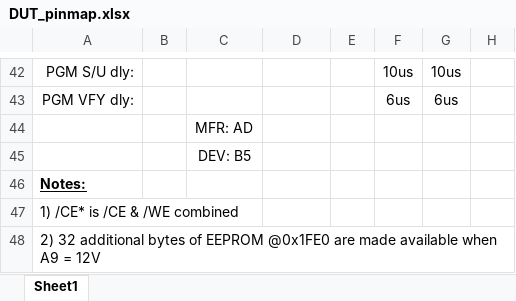
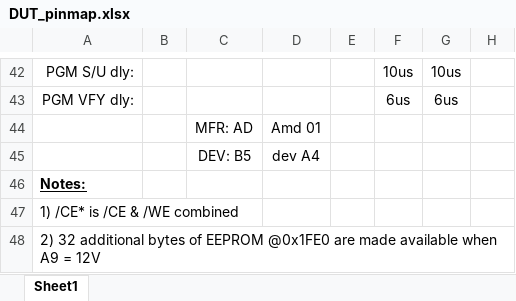
Before and after one commit to ke0ff/FFPGMR, an Excel workbook: HW/DUT_pinmap.xlsx, sheet Sheet1, drawn as a sheet; only a part is shown, gaps mark what is left out; values as stored, in another font and other column widths than the file's, no borders; the diff names each change by its address in the sheet, - before the commit and + after, or states it on an @@ line.

Commit message:
Initial commit
last minute update commit

```diff
--- a/HW/DUT_pinmap.xlsx (sheet Sheet1)
+++ b/HW/DUT_pinmap.xlsx (sheet Sheet1)
-D44: (empty)
+D44: Amd 01
-D45: (empty)
+D45: dev A4
```
